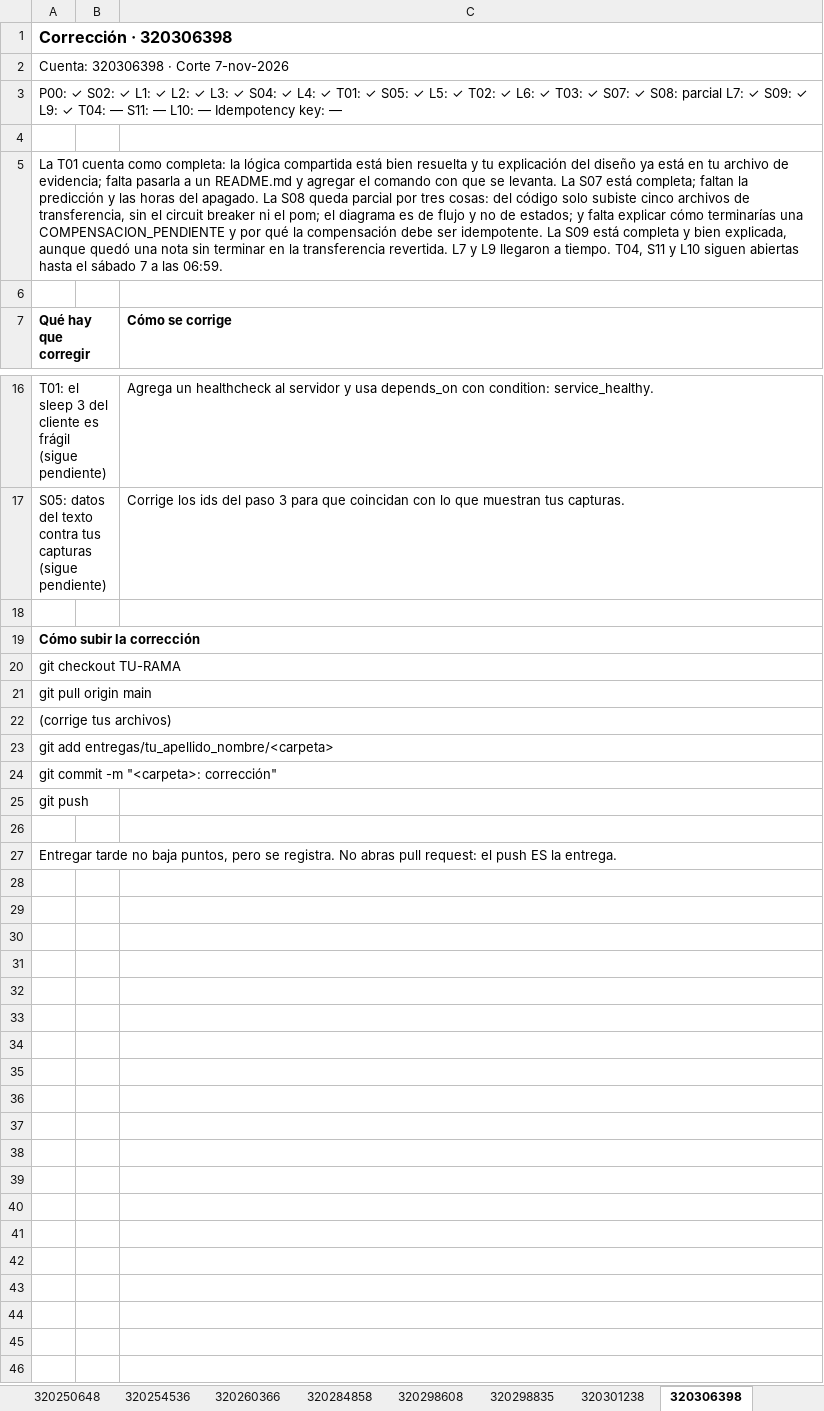
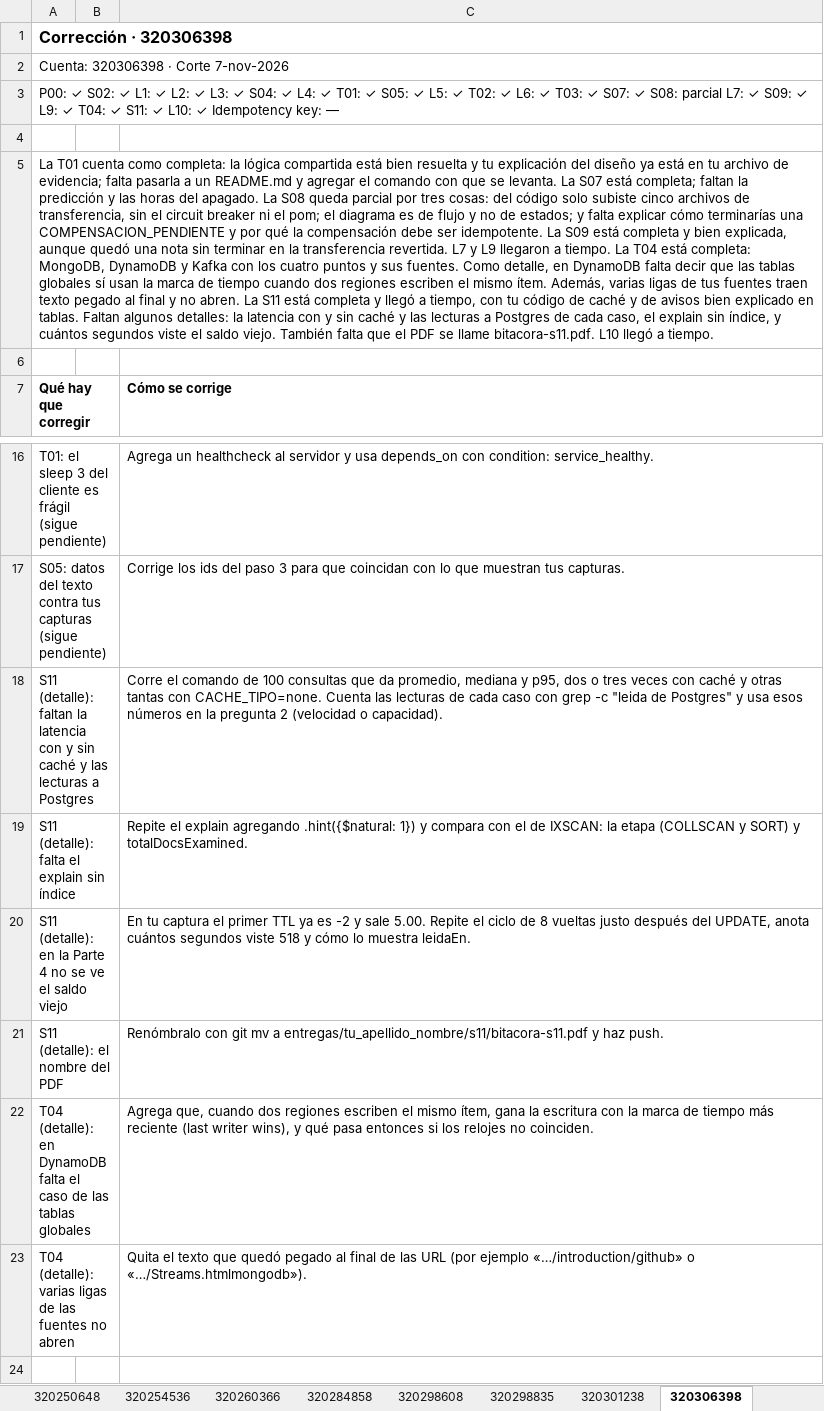
Before and after one commit to OscarRuiz21/sd-2027-1, an Excel workbook: calificaciones/P00-L10-corte-07nov.xlsx, sheet 320306398, drawn as a sheet; only a part is shown, gaps mark what is left out; the shorter side is filled out with more unchanged rows; values as stored, in another font and other column widths than the file's, no borders; the diff names each change by its address in the sheet, - before the commit and + after, or states it on an @@ line.

Commit message:
Corte del 7 de noviembre: T04, S11 y Lectura 10 revisadas

```diff
--- a/calificaciones/P00-L10-corte-07nov.xlsx (sheet 320306398)
+++ b/calificaciones/P00-L10-corte-07nov.xlsx (sheet 320306398)
-A3 (Qué hay que corregir): …✓ T04: — S11: — L10: — Idempotency key:…
+A3 (Qué hay que corregir): …✓ T04: ✓ S11: ✓ L10: ✓ Idempotency key:…
-A5 (Qué hay que corregir): …a tiempo. T04, S11 y L10 siguen abiertas hasta el sábado 7 a las 06:59.
+A5 (Qué hay que corregir): …a tiempo. La T04 está completa: MongoDB, DynamoDB y Kafka con los cuatro puntos y sus fuentes. Como detalle, en DynamoDB falta decir que las tablas globales sí usan la marca de tiempo cuando dos regiones escriben el mismo ítem. Además, varias ligas de tus fuentes traen texto pegado al final y no abren. La S11 está completa y llegó a tiempo, con tu código de caché y de avisos bien explicado en tablas. Faltan algunos detalles: la latencia con y sin caché y las lecturas a Postgres de cada caso, el explain sin índice, y cuántos segundos viste el saldo viejo. También falta que el PDF se llame bitacora-s11.pdf. L10 llegó a tiempo.
+row 18: S11 (detalle): faltan la latencia con y sin caché y las lecturas a Postgres |  | Corre el comando de 100 consultas que da promedio, mediana y p95, dos o tres veces con caché y otras tantas con CACHE_TIPO=none. Cuenta las lecturas de cada caso con grep -c "leida de Postgres" y usa esos números en la pregunta 2 (velocidad o capacidad).
+row 19: S11 (detalle): falta el explain sin índice |  | Repite el explain agregando .hint({$natural: 1}) y compara con el de IXSCAN: la etapa (COLLSCAN y SORT) y totalDocsExamined.
+row 20: S11 (detalle): en la Parte 4 no se ve el saldo viejo |  | En tu captura el primer TTL ya es -2 y sale 5.00. Repite el ciclo de 8 vueltas justo después del UPDATE, anota cuántos segundos viste 518 y cómo lo muestra leidaEn.
+row 21: S11 (detalle): el nombre del PDF |  | Renómbralo con git mv a entregas/tu_apellido_nombre/s11/bitacora-s11.pdf y haz push.
+row 22: T04 (detalle): en DynamoDB falta el caso de las tablas globales |  | Agrega que, cuando dos regiones escriben el mismo ítem, gana la escritura con la marca de tiempo más reciente (last writer wins), y qué pasa entonces si los relojes no coinciden.
+row 23: T04 (detalle): varias ligas de las fuentes no abren |  | Quita el texto que quedó pegado al final de las URL (por ejemplo «…/introduction/github» o «…/Streams.htmlmongodb»).
```
Also changed, not shown: sheet Matriz, sheet 320298835, sheet 320187072, sheet 423054589, sheet 321132927, sheet 320199866, 37 more sheets, 2 other files.
